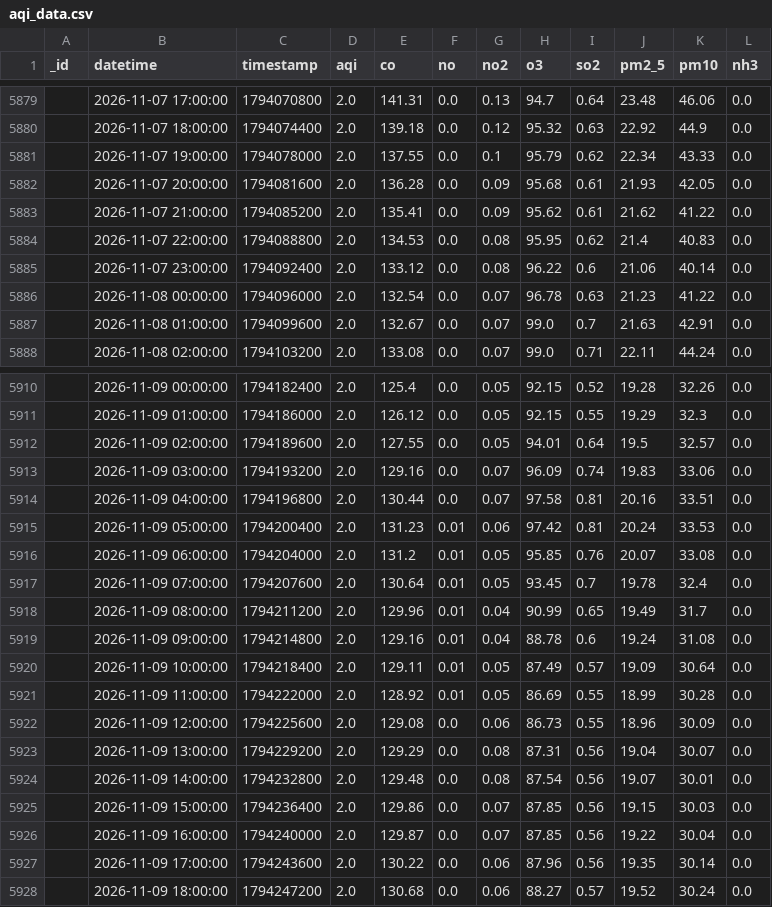
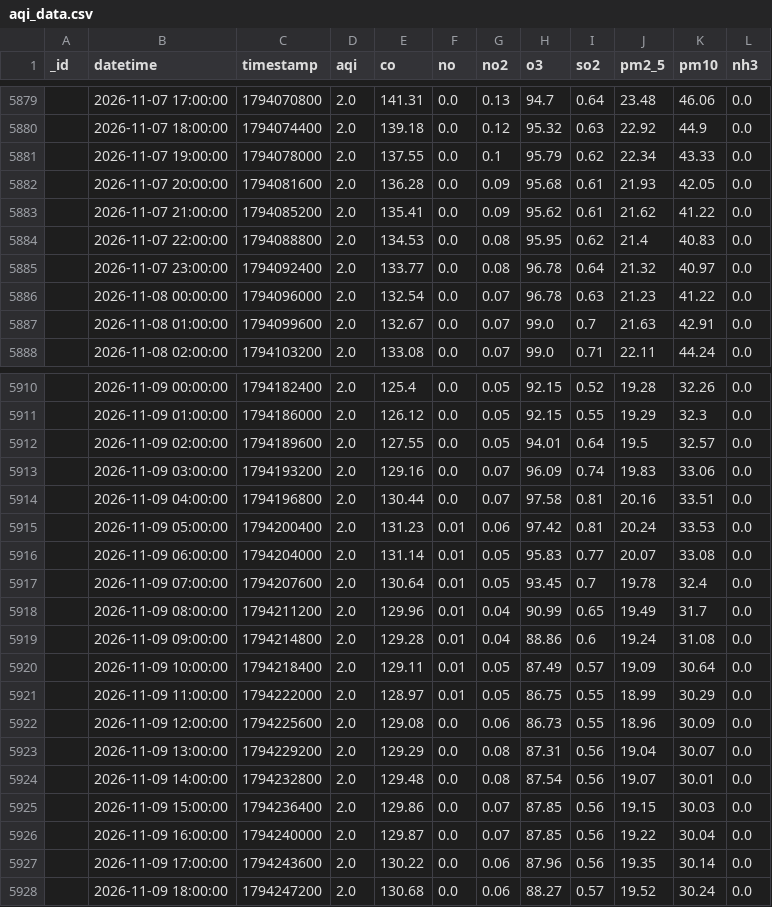
Before and after one commit to uzairharoon-dev/AQI-Predictor-End-to-End-ML-Pipeline-, a CSV file: data/aqi_data.csv, drawn as a sheet; only a part is shown, gaps mark what is left out; the diff covers the shown part only.

```diff
--- a/data/aqi_data.csv
+++ b/data/aqi_data.csv
@@ -5884,3 +5884,3 @@ _id,datetime,timestamp,aqi,co,no,no2,o3,so2,pm2_5,pm10,nh3
 ,2026-11-07 22:00:00,1794088800,2.0,134.53,0.0,0.08,95.95,0.62,21.4,40.83,0.0
-,2026-11-07 23:00:00,1794092400,2.0,133.12,0.0,0.08,96.22,0.6,21.06,40.14,0.0
+,2026-11-07 23:00:00,1794092400,2.0,133.77,0.0,0.08,96.78,0.64,21.32,40.97,0.0
 ,2026-11-08 00:00:00,1794096000,2.0,132.54,0.0,0.07,96.78,0.63,21.23,41.22,0.0
@@ -5915,8 +5915,8 @@ _id,datetime,timestamp,aqi,co,no,no2,o3,so2,pm2_5,pm10,nh3
 ,2026-11-09 05:00:00,1794200400,2.0,131.23,0.01,0.06,97.42,0.81,20.24,33.53,0.0
-,2026-11-09 06:00:00,1794204000,2.0,131.2,0.01,0.05,95.85,0.76,20.07,33.08,0.0
+,2026-11-09 06:00:00,1794204000,2.0,131.14,0.01,0.05,95.83,0.77,20.07,33.08,0.0
 ,2026-11-09 07:00:00,1794207600,2.0,130.64,0.01,0.05,93.45,0.7,19.78,32.4,0.0
 ,2026-11-09 08:00:00,1794211200,2.0,129.96,0.01,0.04,90.99,0.65,19.49,31.7,0.0
-,2026-11-09 09:00:00,1794214800,2.0,129.16,0.01,0.04,88.78,0.6,19.24,31.08,0.0
+,2026-11-09 09:00:00,1794214800,2.0,129.28,0.01,0.04,88.86,0.6,19.24,31.08,0.0
 ,2026-11-09 10:00:00,1794218400,2.0,129.11,0.01,0.05,87.49,0.57,19.09,30.64,0.0
-,2026-11-09 11:00:00,1794222000,2.0,128.92,0.01,0.05,86.69,0.55,18.99,30.28,0.0
+,2026-11-09 11:00:00,1794222000,2.0,128.97,0.01,0.05,86.75,0.55,18.99,30.29,0.0
 ,2026-11-09 12:00:00,1794225600,2.0,129.08,0.0,0.06,86.73,0.55,18.96,30.09,0.0
```
Also changed, not shown: 9 added rows, 7 removed rows and 5 edited cells elsewhere in this file, 1 other file.
